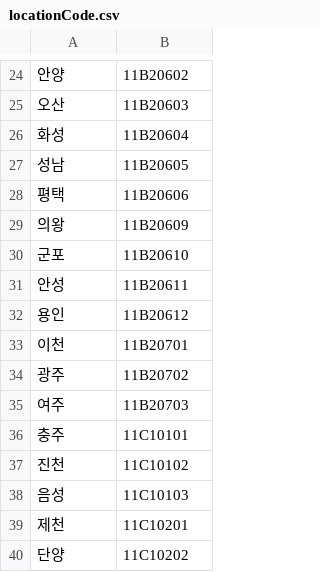
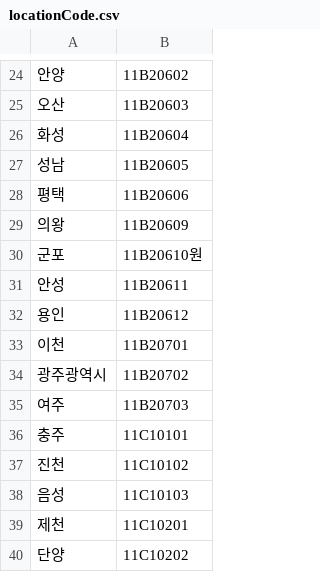
Before and after one commit to noobbrother112/weatherWithChatGPT, a CSV file: data/locationCode.csv, drawn as a sheet; only a part is shown, gaps mark what is left out; the diff covers the shown part only.

```diff
--- a/data/locationCode.csv
+++ b/data/locationCode.csv
@@ -29,3 +29,3 @@
 의왕,11B20609
-군포,11B20610
+군포,11B20610원
 안성,11B20611
@@ -33,3 +33,3 @@
 이천,11B20701
-광주,11B20702
+광주광역시,11B20702
 여주,11B20703
```
Also changed, not shown: 8 edited cells elsewhere in this file, 3 other files.
